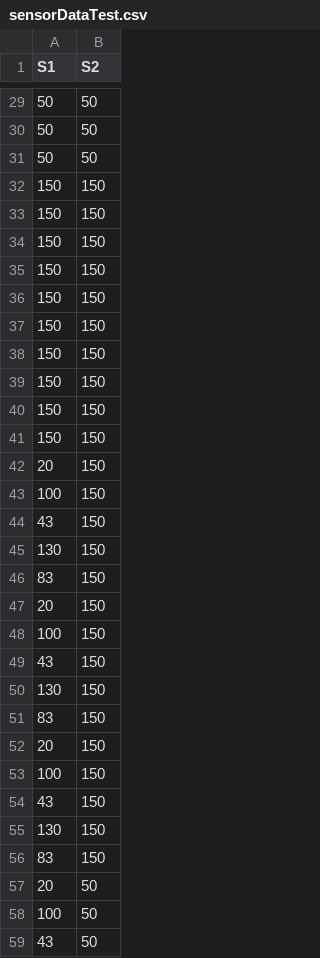
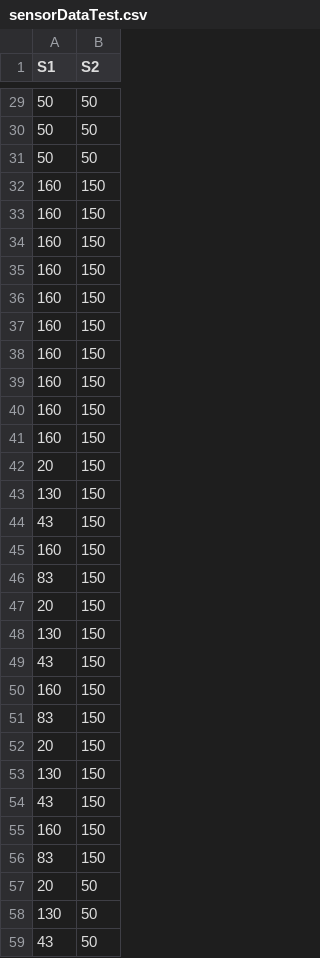
Before and after one commit to Danster2020/Testning-och-verifikation-av-inbyggda-system, a CSV file: myproject/target/test-classes/sensorDataTest.csv, drawn as a sheet; only a part is shown, gaps mark what is left out; the diff covers the shown part only.

```diff
--- a/myproject/target/test-classes/sensorDataTest.csv
+++ b/myproject/target/test-classes/sensorDataTest.csv
@@ -31,29 +31,29 @@ S1,S2
 50,50
-150,150
-150,150
-150,150
-150,150
-150,150
-150,150
-150,150
-150,150
-150,150
-150,150
+160,150
+160,150
+160,150
+160,150
+160,150
+160,150
+160,150
+160,150
+160,150
+160,150
 20,150
-100,150
+130,150
 43,150
-130,150
+160,150
 83,150
 20,150
-100,150
+130,150
 43,150
-130,150
+160,150
 83,150
 20,150
-100,150
+130,150
 43,150
-130,150
+160,150
 83,150
 20,50
-100,50
+130,50
 43,50
```
Also changed, not shown: 70 removed rows and 35 edited cells elsewhere in this file, 3 other files.
